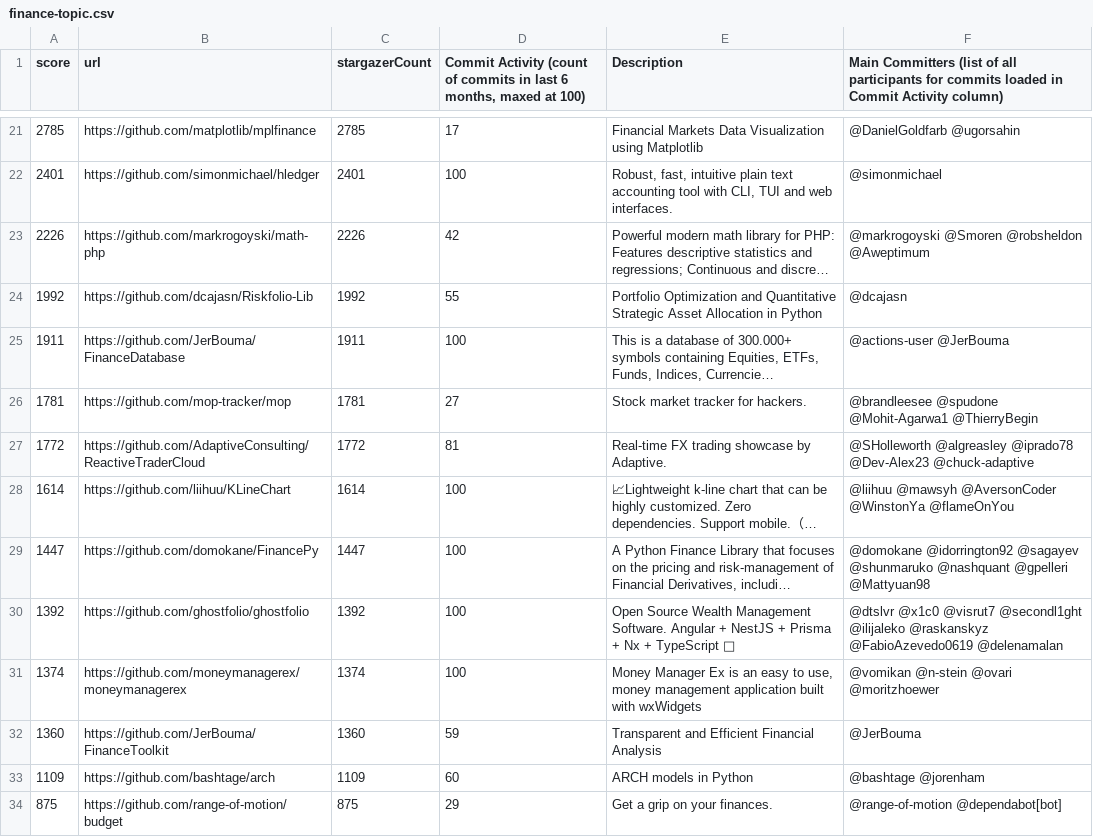
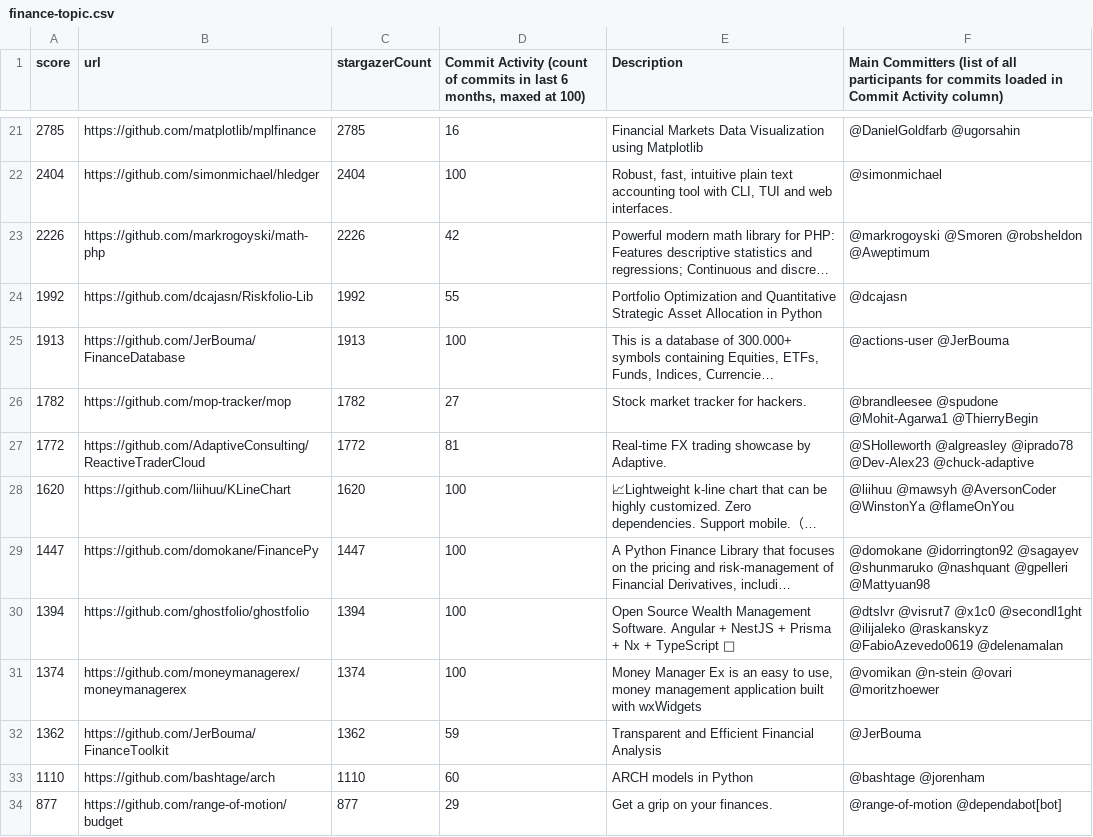
Before and after one commit to finos-labs/project-analysis, a CSV file: finance-topic.csv, drawn as a sheet; only a part is shown, gaps mark what is left out; long unchanged cells end in …; the diff covers the shown part only; the diff names each change by its address in the sheet, - before the commit and + after, or states it on an @@ line.

```diff
--- a/finance-topic.csv
+++ b/finance-topic.csv
-D21: 17
+D21: 16
-A22 (score): 2401
+A22 (score): 2404
-C22 (stargazerCount): 2401
+C22 (stargazerCount): 2404
-A25 (score): 1911
+A25 (score): 1913
-C25 (stargazerCount): 1911
+C25 (stargazerCount): 1913
-A26 (score): 1781
+A26 (score): 1782
-C26 (stargazerCount): 1781
+C26 (stargazerCount): 1782
-A28 (score): 1614
+A28 (score): 1620
-C28 (stargazerCount): 1614
+C28 (stargazerCount): 1620
-A30 (score): 1392
+A30 (score): 1394
-C30 (stargazerCount): 1392
+C30 (stargazerCount): 1394
-F30: @dtslvr @x1c0 @visrut7 @secondl1ght @ilijaleko…
+F30: @dtslvr @visrut7 @x1c0 @secondl1ght @ilijaleko…
-A32 (score): 1360
+A32 (score): 1362
-C32 (stargazerCount): 1360
+C32 (stargazerCount): 1362
-A33 (score): 1109
+A33 (score): 1110
-C33 (stargazerCount): 1109
+C33 (stargazerCount): 1110
-A34 (score): 875
+A34 (score): 877
-C34 (stargazerCount): 875
+C34 (stargazerCount): 877
```
Also changed, not shown: 74 edited cells elsewhere in this file.
